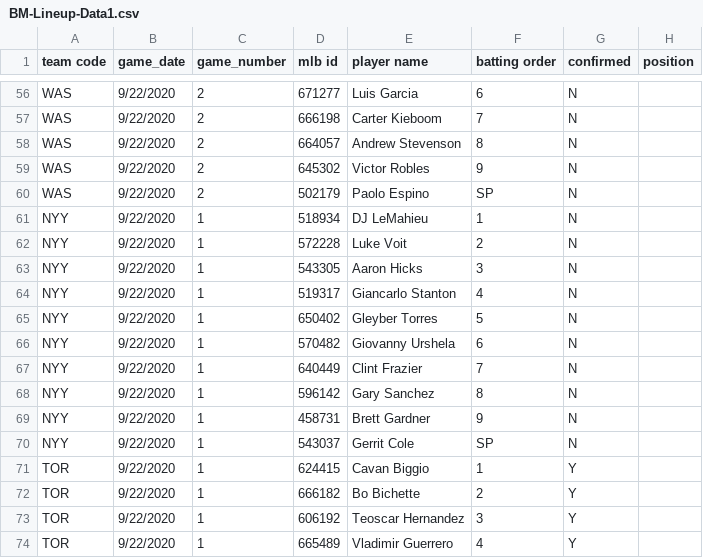
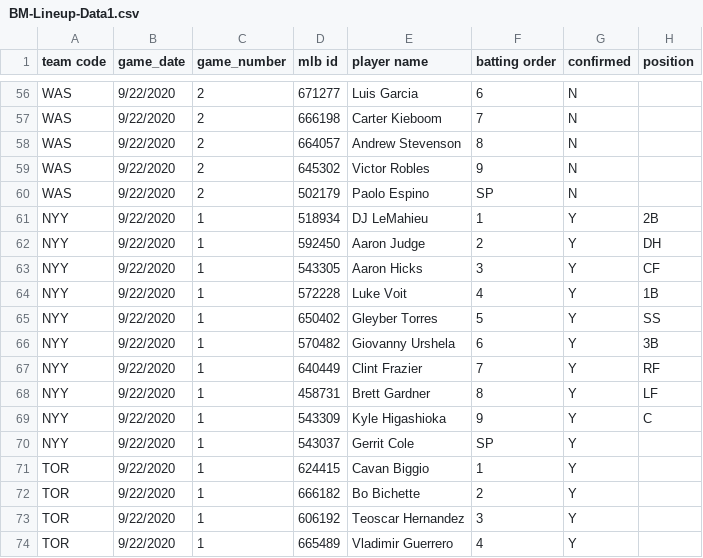
Before and after one commit to justinmof/MLBSheets-CSV-Files, a CSV file: BM-Lineup-Data1.csv, drawn as a sheet; only a part is shown, gaps mark what is left out; the diff covers the shown part only.

```diff
--- a/BM-Lineup-Data1.csv
+++ b/BM-Lineup-Data1.csv
@@ -60,12 +60,12 @@ WAS,9/22/2020,2,645302,Victor Robles,9,N,
 WAS,9/22/2020,2,502179,Paolo Espino,SP,N,
-NYY,9/22/2020,1,518934,DJ LeMahieu,1,N,
-NYY,9/22/2020,1,572228,Luke Voit,2,N,
-NYY,9/22/2020,1,543305,Aaron Hicks,3,N,
-NYY,9/22/2020,1,519317,Giancarlo Stanton,4,N,
-NYY,9/22/2020,1,650402,Gleyber Torres,5,N,
-NYY,9/22/2020,1,570482,Giovanny Urshela,6,N,
-NYY,9/22/2020,1,640449,Clint Frazier,7,N,
-NYY,9/22/2020,1,596142,Gary Sanchez,8,N,
-NYY,9/22/2020,1,458731,Brett Gardner,9,N,
-NYY,9/22/2020,1,543037,Gerrit Cole,SP,N,
+NYY,9/22/2020,1,518934,DJ LeMahieu,1,Y,2B
+NYY,9/22/2020,1,592450,Aaron Judge,2,Y,DH
+NYY,9/22/2020,1,543305,Aaron Hicks,3,Y,CF
+NYY,9/22/2020,1,572228,Luke Voit,4,Y,1B
+NYY,9/22/2020,1,650402,Gleyber Torres,5,Y,SS
+NYY,9/22/2020,1,570482,Giovanny Urshela,6,Y,3B
+NYY,9/22/2020,1,640449,Clint Frazier,7,Y,RF
+NYY,9/22/2020,1,458731,Brett Gardner,8,Y,LF
+NYY,9/22/2020,1,543309,Kyle Higashioka,9,Y,C
+NYY,9/22/2020,1,543037,Gerrit Cole,SP,Y,
 TOR,9/22/2020,1,624415,Cavan Biggio,1,Y,
```
Also changed, not shown: 25 edited cells elsewhere in this file, BM-Lineup-Data.csv.
